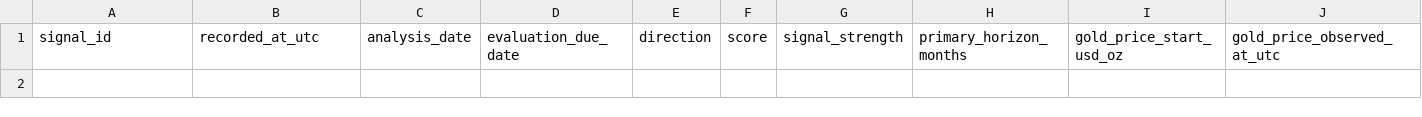
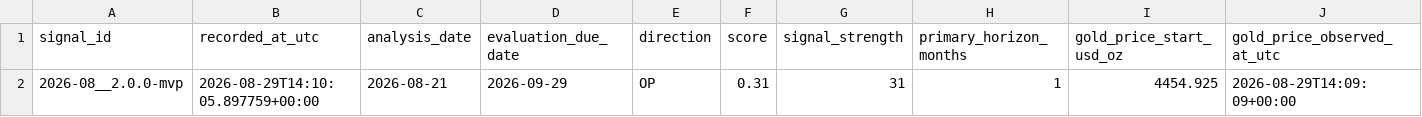
Before and after one commit to Capacode-dev/Guldagent_v1, a CSV file: paper_trading/paper_signals.csv, drawn as a sheet; only a part is shown; rows hold the shown columns only; the diff names each change by its address in the sheet, - before the commit and + after, or states it on an @@ line.

Commit message:
Registrer første paper-signal for august 2026

```diff
--- a/paper_trading/paper_signals.csv
+++ b/paper_trading/paper_signals.csv
+row 2: 2026-08__2.0.0-mvp | 2026-08-29T14:10:05.897759+00:00 | 2026-08-21 | 2026-09-29 | OP | 0.31 | 31 | 1 | 4454.925 | 2026-08-29T14:09:09+00:00
```
